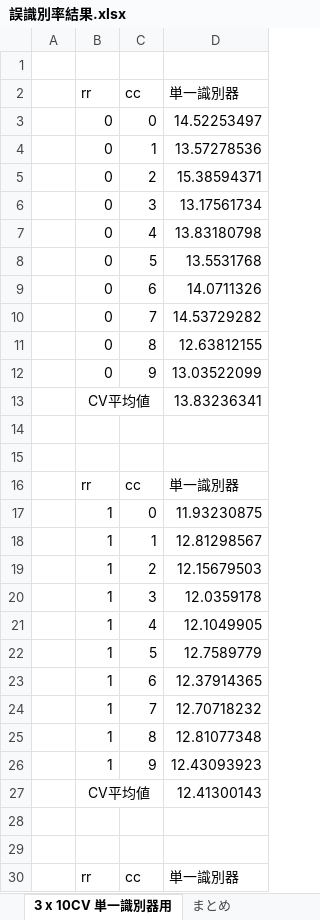
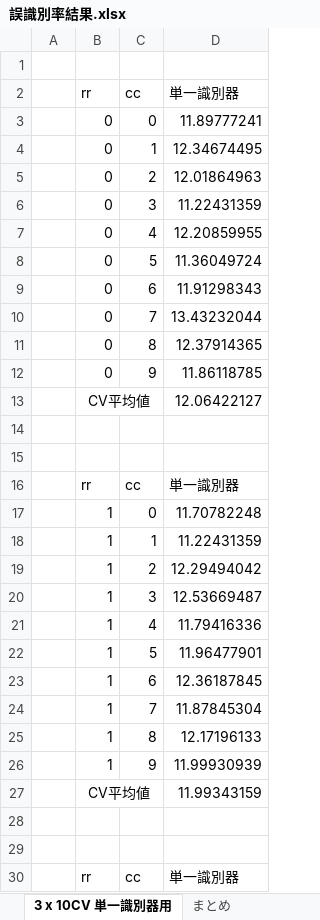
Before and after one commit to onikUone/Junior, an Excel workbook: 最終結果/誤識別率結果.xlsx, sheet 3 x 10CV 単一識別器用, drawn as a sheet; only a part is shown; values as stored, in another font and other column widths than the file's, no borders; the diff covers the shown part only; the diff names each change by its address in the sheet, - before the commit and + after, or states it on an @@ line.

```diff
--- a/最終結果/誤識別率結果.xlsx (sheet 3 x 10CV 単一識別器用)
+++ b/最終結果/誤識別率結果.xlsx (sheet 3 x 10CV 単一識別器用)
-D3 (単一識別器): 14.52253497
+D3 (単一識別器): 11.89777241
-D4 (単一識別器): 13.57278536
+D4 (単一識別器): 12.34674495
-D5 (単一識別器): 15.38594371
+D5 (単一識別器): 12.01864963
-D6 (単一識別器): 13.17561734
+D6 (単一識別器): 11.22431359
-D7 (単一識別器): 13.83180798
+D7 (単一識別器): 12.20859955
-D8 (単一識別器): 13.5531768
+D8 (単一識別器): 11.36049724
-D9 (単一識別器): 14.0711326
+D9 (単一識別器): 11.91298343
-D10 (単一識別器): 14.53729282
+D10 (単一識別器): 13.43232044
-D11 (単一識別器): 12.63812155
+D11 (単一識別器): 12.37914365
-D12 (単一識別器): 13.03522099
+D12 (単一識別器): 11.86118785
-D13 (単一識別器): 13.83236341
+D13 (単一識別器): 12.06422127
-D17 (単一識別器): 11.93230875
+D17 (単一識別器): 11.70782248
-D18 (単一識別器): 12.81298567
+D18 (単一識別器): 11.22431359
-D19 (単一識別器): 12.15679503
+D19 (単一識別器): 12.29494042
-D20 (単一識別器): 12.0359178
+D20 (単一識別器): 12.53669487
-D21 (単一識別器): 12.1049905
+D21 (単一識別器): 11.79416336
-D22 (単一識別器): 12.7589779
+D22 (単一識別器): 11.96477901
-D23 (単一識別器): 12.37914365
+D23 (単一識別器): 12.36187845
-D24 (単一識別器): 12.70718232
+D24 (単一識別器): 11.87845304
-D25 (単一識別器): 12.81077348
+D25 (単一識別器): 12.17196133
-D26 (単一識別器): 12.43093923
+D26 (単一識別器): 11.99930939
-D27 (単一識別器): 12.41300143
+D27 (単一識別器): 11.99343159
```
Also changed, not shown: 12 edited cells elsewhere in this sheet, sheet 3 x 10CV アンサンブル用, sheet アンサンブルimport, sheet 3x10CV平均, sheet まとめ, sheet 単一import, charts or pictures.
